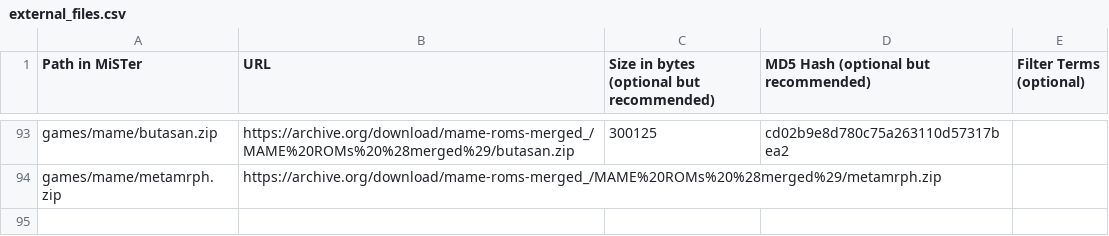
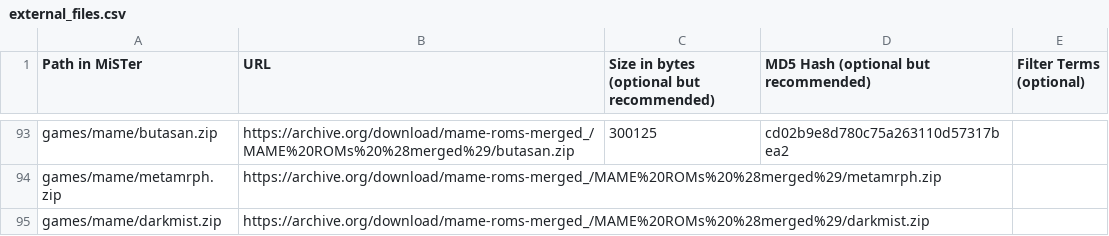
Before and after one commit to OngoGablogian/meatcores, a CSV file: external_files.csv, drawn as a sheet; only a part is shown, gaps mark what is left out.

Commit message:
darkmist

```diff
--- a/external_files.csv
+++ b/external_files.csv
@@ -94 +94,2 @@ games/mame/butasan.zip,https://archive.org/download/mame-roms-merged_/MAME%20ROM
 games/mame/metamrph.zip,https://archive.org/download/mame-roms-merged_/MAME%20ROMs%20%28merged%29/metamrph.zip,
+games/mame/darkmist.zip,https://archive.org/download/mame-roms-merged_/MAME%20ROMs%20%28merged%29/darkmist.zip,
```
Also changed, not shown: 2 other files.
